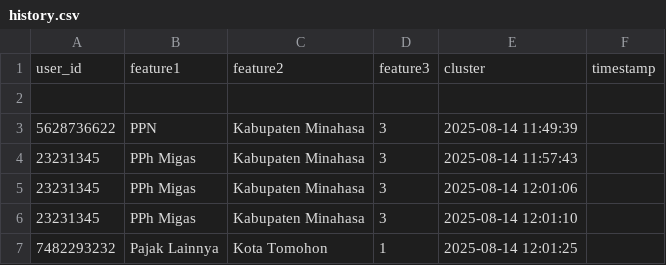
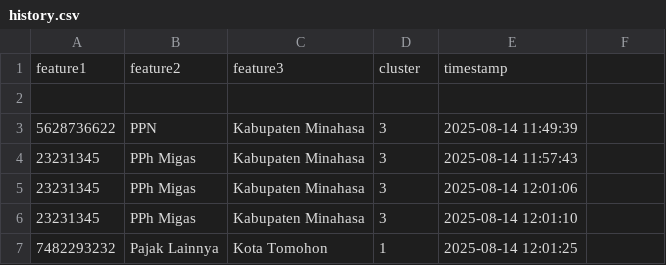
Before and after one commit to Reasonly40/Taxnomics_klasterisasi_pajak, a CSV file: history.csv, drawn as a sheet; removed rows and columns are numbered as before the commit, all else as after; the diff names each change by its address in the sheet, - before the commit and + after, or states it on an @@ line.

```diff
--- a/history.csv
+++ b/history.csv
-row 1: user_id | feature1 | feature2 | feature3 | cluster | timestamp
+row 1: feature1 | feature2 | feature3 | cluster | timestamp
```
Also changed, not shown: 11 other files.
